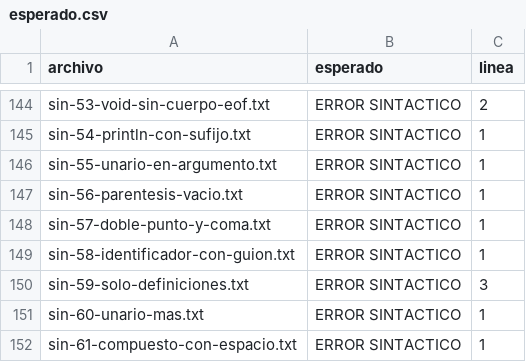
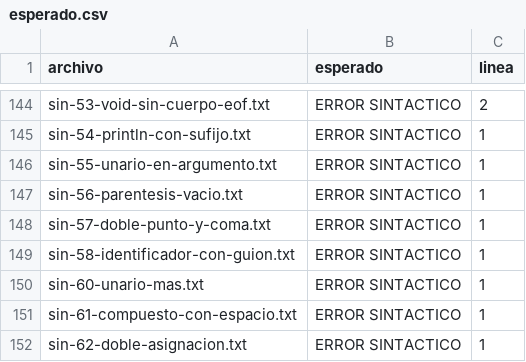
Before and after one commit to dev-pcr/Grupo21-ProyectoIntegrador, a CSV file: pruebas-grupo/esperado.csv, drawn as a sheet; only a part is shown, gaps mark what is left out; the shorter side is filled out with more unchanged rows; the diff names each change by its address in the sheet, - before the commit and + after, or states it on an @@ line.

Commit message:
Agrega gramatica.txt y pruebas sintacticas

```diff
--- a/pruebas-grupo/esperado.csv
+++ b/pruebas-grupo/esperado.csv
-row 150: sin-59-solo-definiciones.txt | ERROR SINTACTICO | 3
```
Also changed, not shown: 6 other files.
